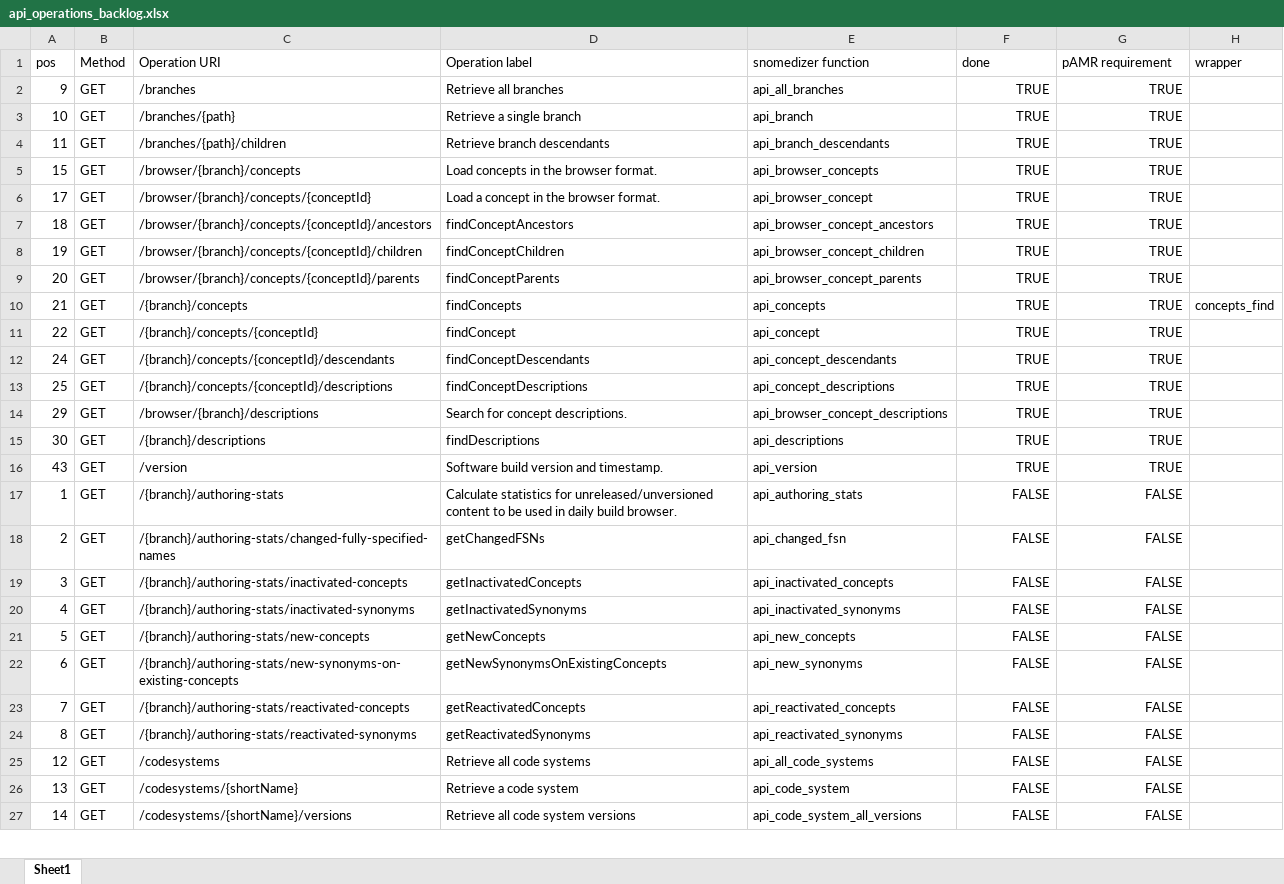
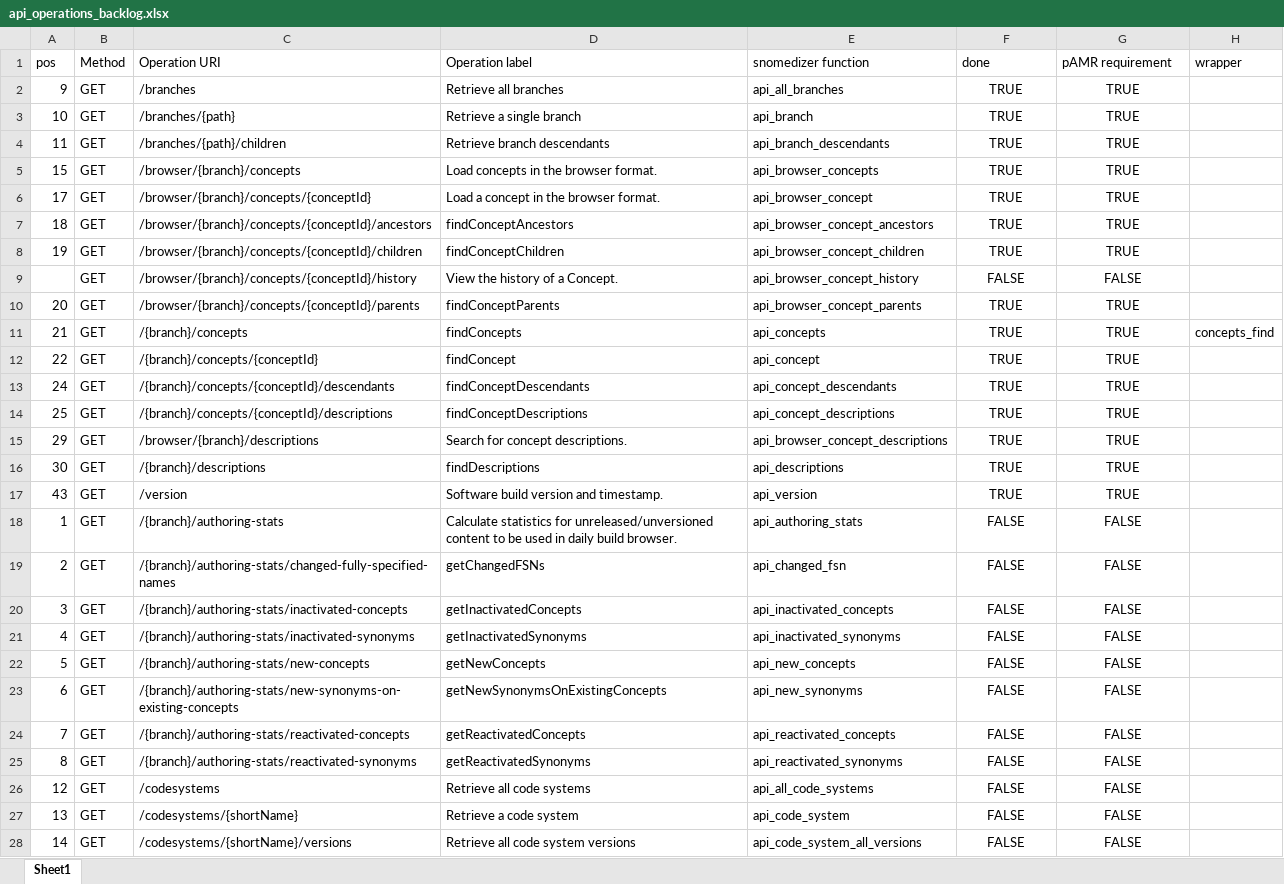
Before and after one commit to ramses-antibiotics/snomedizer, an Excel workbook: data-raw/api_operations_backlog.xlsx, sheet Sheet1, drawn as a sheet; only a part is shown; values as stored, in another font and other column widths than the file's, no borders; charts and pictures and conditional formats not drawn; addresses are those after the commit; the diff covers the shown part only; the diff names each change by its address in the sheet, - before the commit and + after, or states it on an @@ line.

Commit message:
update API endpoints backlog (snowstorm releases 5.1.0 and 6.2.0)
- browser/{branch}/concepts/{conceptId}/history new snowstorm features in release 6.2.0
- /mrcm/{branch}/concept-model-attribute-hierarchy new snowstorm features in release 5.1.0
- renaming future mrcm snomedizer functions
- other endpoints (not for implementation?) /util/ecl-model-to-string /util/ecl-string-to-model  /actuator/health
/actuator/health/** /actuator/info

```diff
--- a/data-raw/api_operations_backlog.xlsx (sheet Sheet1)
+++ b/data-raw/api_operations_backlog.xlsx (sheet Sheet1)
-F2:G8 alignment: right
+F2:G8 alignment: center
+row 9:  | GET | /browser/{branch}/concepts/{conceptId}/history | View the history of a Concept. | api_browser_concept_history | FALSE | FALSE
-F10:G28 alignment: right
+F10:G28 alignment: center
```
Also changed, not shown: 6 added rows, 2 edited cells and cell formats elsewhere in this sheet, charts or pictures.
